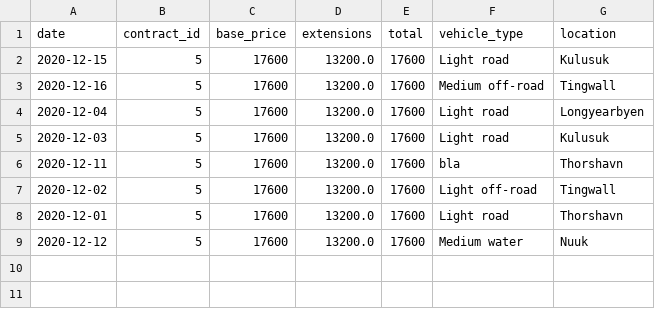
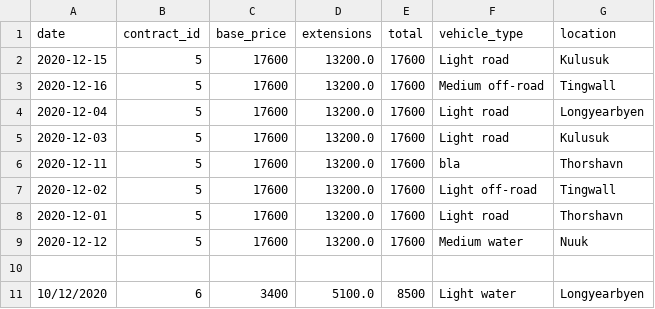
Before and after one commit to ThorRafnar/NaNAirCarRental, a CSV file: src/data_layer/data_files/profits.csv, drawn as a sheet; the diff names each change by its address in the sheet, - before the commit and + after, or states it on an @@ line.

```diff
--- a/src/data_layer/data_files/profits.csv
+++ b/src/data_layer/data_files/profits.csv
+row 10: (empty)
+row 11: 10/12/2020 | 6 | 3400 | 5100.0 | 8500 | Light water | Longyearbyen
```
Also changed, not shown: src/data_layer/data_files/contracts.csv, src/data_layer/data_files/utilization.csv, 4 other files.
